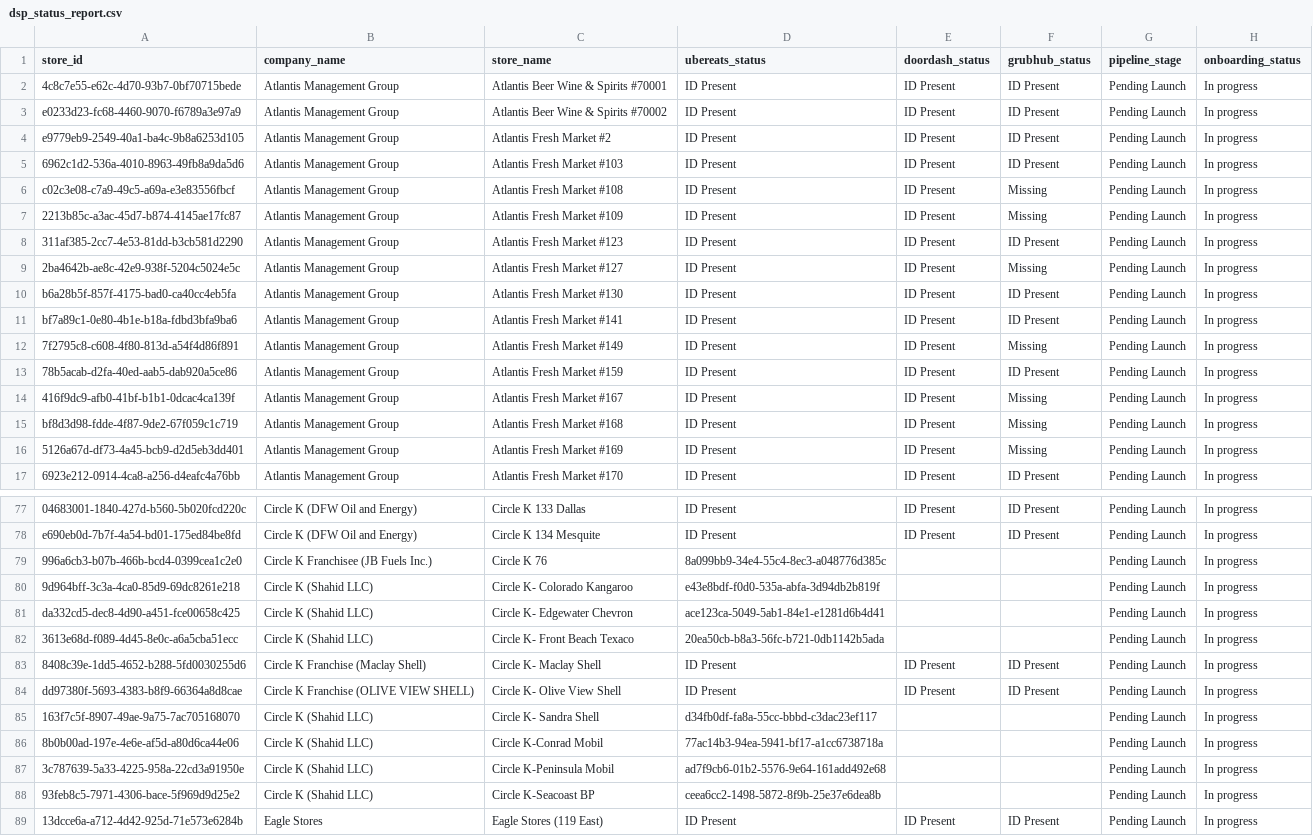
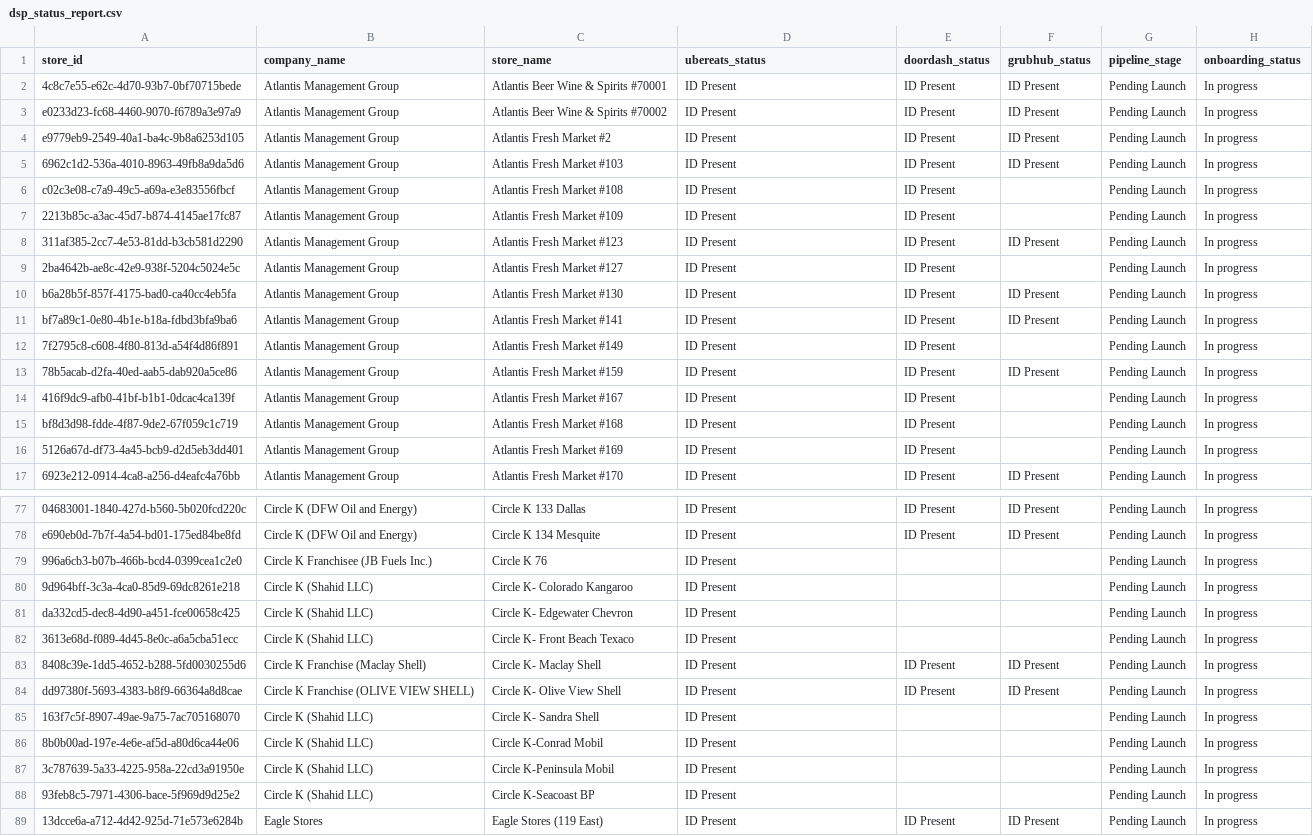
Before and after one commit to bradbishop1978/dsp-id-tracker, a CSV file: dsp_status_report.csv, drawn as a sheet; only a part is shown, gaps mark what is left out; the diff covers the shown part only; the diff names each change by its address in the sheet, - before the commit and + after, or states it on an @@ line.

```diff
--- a/dsp_status_report.csv
+++ b/dsp_status_report.csv
-F6:F7 (grubhub_status): Missing
+F6:F7 (grubhub_status): (empty)
-F9 (grubhub_status): Missing
+F9 (grubhub_status): (empty)
-F12 (grubhub_status): Missing
+F12 (grubhub_status): (empty)
-F14:F16 (grubhub_status): Missing
+F14:F16 (grubhub_status): (empty)
-D79 (ubereats_status): 8a099bb9-34e4-55c4-8ec3-a048776d385c
+D79 (ubereats_status): ID Present
-D80 (ubereats_status): e43e8bdf-f0d0-535a-abfa-3d94db2b819f
+D80 (ubereats_status): ID Present
-D81 (ubereats_status): ace123ca-5049-5ab1-84e1-e1281d6b4d41
+D81 (ubereats_status): ID Present
-D82 (ubereats_status): 20ea50cb-b8a3-56fc-b721-0db1142b5ada
+D82 (ubereats_status): ID Present
-D85 (ubereats_status): d34fb0df-fa8a-55cc-bbbd-c3dac23ef117
+D85 (ubereats_status): ID Present
-D86 (ubereats_status): 77ac14b3-94ea-5941-bf17-a1cc6738718a
+D86 (ubereats_status): ID Present
-D87 (ubereats_status): ad7f9cb6-01b2-5576-9e64-161add492e68
+D87 (ubereats_status): ID Present
-D88 (ubereats_status): ceea6cc2-1498-5872-8f9b-25e37e6dea8b
+D88 (ubereats_status): ID Present
```
Also changed, not shown: 23 edited cells elsewhere in this file.
